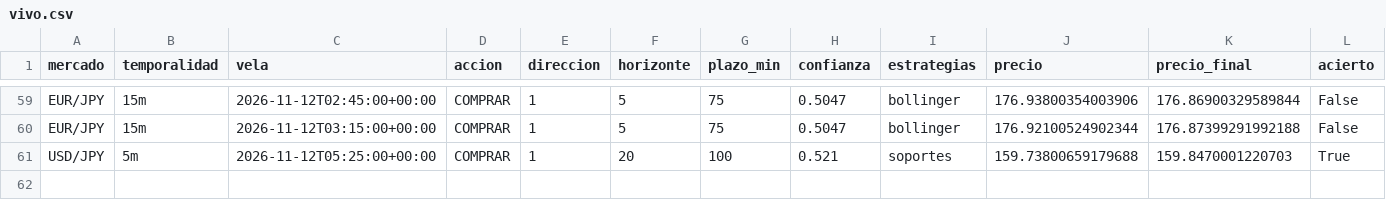
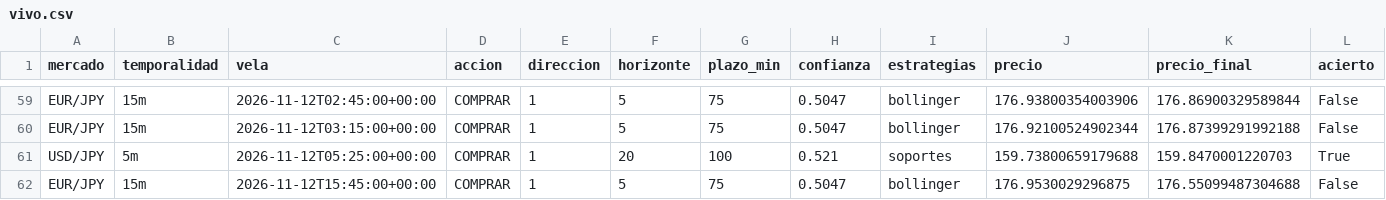
Before and after one commit to Andriuu20/analista-tecnico, a CSV file: vivo.csv, drawn as a sheet; only a part is shown, gaps mark what is left out; rows hold the shown columns only; the diff names each change by its address in the sheet, - before the commit and + after, or states it on an @@ line.

```diff
--- a/vivo.csv
+++ b/vivo.csv
+row 62: EUR/JPY | 15m | 2026-11-12T15:45:00+00:00 | COMPRAR | 1 | 5 | 75 | 0.5047 | bollinger | 176.9530029296875 | 176.55099487304688 | False
```
Also changed, not shown: 2 other files.
